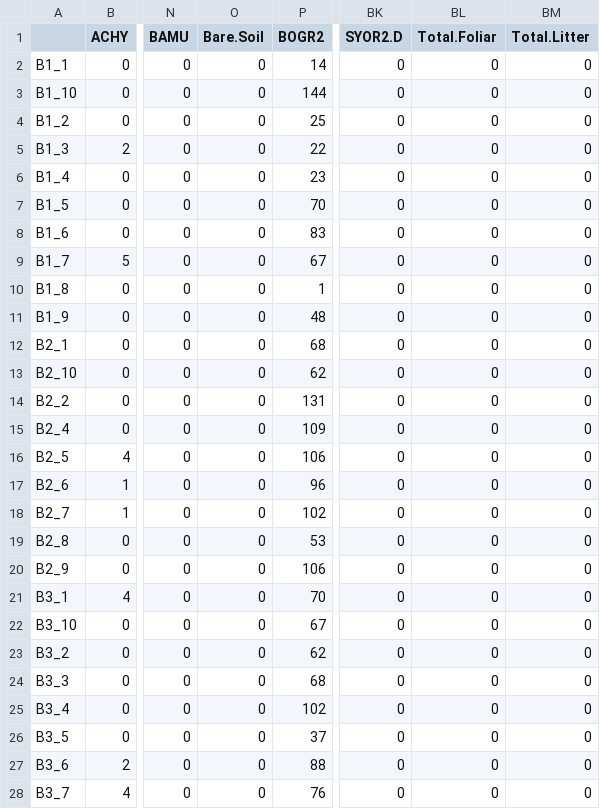
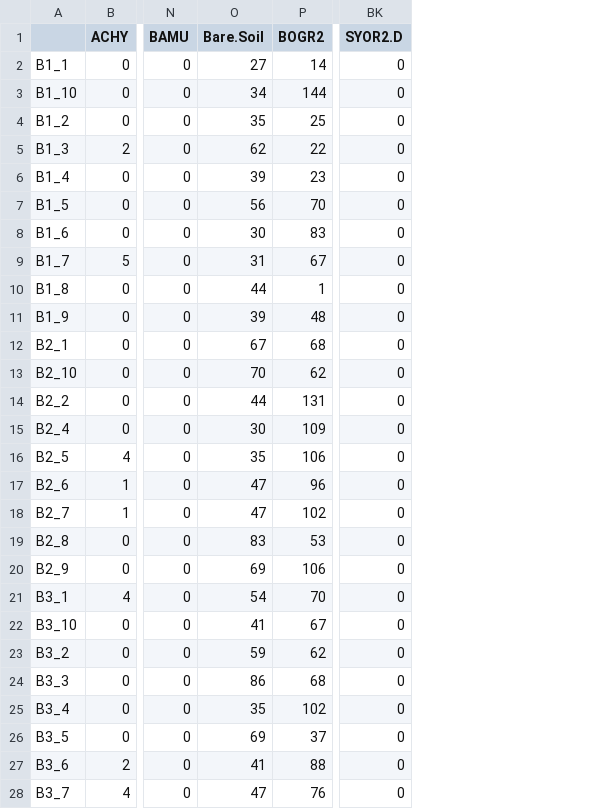
Before and after one commit to aprilissy/GitBeefBasin9-2015, a CSV file: LPI/Output/NSLPIplotXspp.csv, drawn as a sheet; only a part is shown, gaps mark what is left out; the diff covers the shown part only; the diff names each change by its address in the sheet, - before the commit and + after, or states it on an @@ line.

```diff
--- a/LPI/Output/NSLPIplotXspp.csv
+++ b/LPI/Output/NSLPIplotXspp.csv
-column BL (Total.Foliar), rows 2-28: all 0
-column BM (Total.Litter), rows 2-28: all 0
-O2 (Bare.Soil): 0
+O2 (Bare.Soil): 27
-O3 (Bare.Soil): 0
+O3 (Bare.Soil): 34
-O4 (Bare.Soil): 0
+O4 (Bare.Soil): 35
-O5 (Bare.Soil): 0
+O5 (Bare.Soil): 62
-O6 (Bare.Soil): 0
+O6 (Bare.Soil): 39
-O7 (Bare.Soil): 0
+O7 (Bare.Soil): 56
-O8 (Bare.Soil): 0
+O8 (Bare.Soil): 30
-O9 (Bare.Soil): 0
+O9 (Bare.Soil): 31
-O10 (Bare.Soil): 0
+O10 (Bare.Soil): 44
-O11 (Bare.Soil): 0
+O11 (Bare.Soil): 39
-O12 (Bare.Soil): 0
+O12 (Bare.Soil): 67
-O13 (Bare.Soil): 0
+O13 (Bare.Soil): 70
-O14 (Bare.Soil): 0
+O14 (Bare.Soil): 44
-O15 (Bare.Soil): 0
+O15 (Bare.Soil): 30
-O16 (Bare.Soil): 0
+O16 (Bare.Soil): 35
-O17:O18 (Bare.Soil): 0
+O17:O18 (Bare.Soil): 47
-O19 (Bare.Soil): 0
+O19 (Bare.Soil): 83
-O20 (Bare.Soil): 0
+O20 (Bare.Soil): 69
-O21 (Bare.Soil): 0
+O21 (Bare.Soil): 54
-O22 (Bare.Soil): 0
+O22 (Bare.Soil): 41
-O23 (Bare.Soil): 0
+O23 (Bare.Soil): 59
-O24 (Bare.Soil): 0
+O24 (Bare.Soil): 86
-O25 (Bare.Soil): 0
+O25 (Bare.Soil): 35
-O26 (Bare.Soil): 0
+O26 (Bare.Soil): 69
-O27 (Bare.Soil): 0
+O27 (Bare.Soil): 41
-O28 (Bare.Soil): 0
+O28 (Bare.Soil): 47
```
Also changed, not shown: 72 edited cells elsewhere in this file, LPI/Old/AprilLPIplotXspp.csv, LPI/Output/AprilLPICommon.csv, 26 other files.
